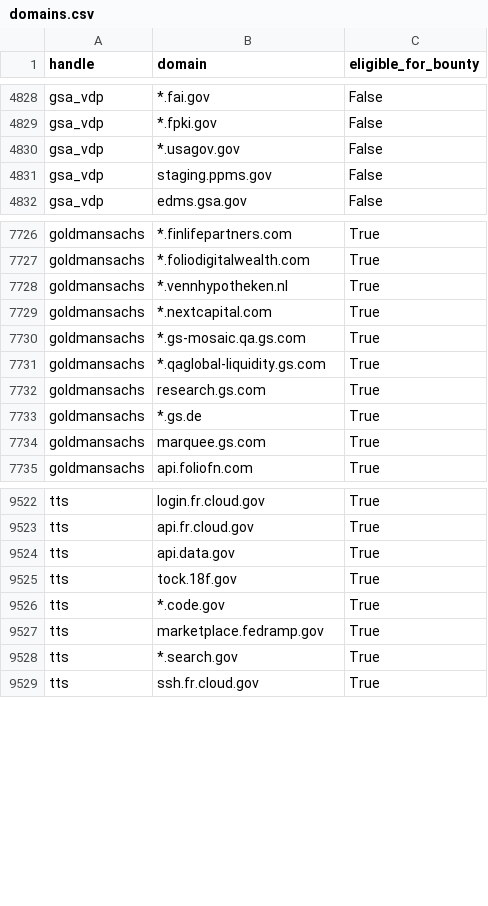
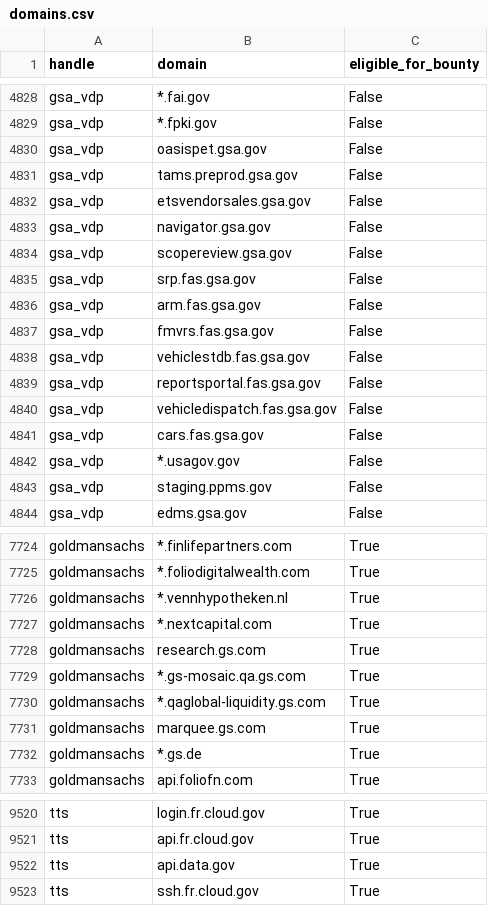
Before and after one commit to zricethezav/h1domains, a CSV file: domains.csv, drawn as a sheet; only a part is shown, gaps mark what is left out; the diff covers the shown part only.

```diff
--- a/domains.csv
+++ b/domains.csv
@@ -4829,2 +4829,14 @@ gsa_vdp,*.fai.gov,False
 gsa_vdp,*.fpki.gov,False
+gsa_vdp,oasispet.gsa.gov,False
+gsa_vdp,tams.preprod.gsa.gov,False
+gsa_vdp,etsvendorsales.gsa.gov,False
+gsa_vdp,navigator.gsa.gov,False
+gsa_vdp,scopereview.gsa.gov,False
+gsa_vdp,srp.fas.gsa.gov,False
+gsa_vdp,arm.fas.gsa.gov,False
+gsa_vdp,fmvrs.fas.gsa.gov,False
+gsa_vdp,vehiclestdb.fas.gsa.gov,False
+gsa_vdp,reportsportal.fas.gsa.gov,False
+gsa_vdp,vehicledispatch.fas.gsa.gov,False
+gsa_vdp,cars.fas.gsa.gov,False
 gsa_vdp,*.usagov.gov,False
@@ -7729,7 +7727,7 @@ goldmansachs,*.vennhypotheken.nl,True
 goldmansachs,*.nextcapital.com,True
+goldmansachs,research.gs.com,True
 goldmansachs,*.gs-mosaic.qa.gs.com,True
 goldmansachs,*.qaglobal-liquidity.gs.com,True
-goldmansachs,research.gs.com,True
-goldmansachs,*.gs.de,True
 goldmansachs,marquee.gs.com,True
+goldmansachs,*.gs.de,True
 goldmansachs,api.foliofn.com,True
@@ -9524,6 +9522,2 @@ tts,api.fr.cloud.gov,True
 tts,api.data.gov,True
-tts,tock.18f.gov,True
-tts,*.code.gov,True
-tts,marketplace.fedramp.gov,True
-tts,*.search.gov,True
 tts,ssh.fr.cloud.gov,True
```
Also changed, not shown: 14 removed rows, 15 moved rows and 9 edited cells elsewhere in this file, 3 other files.
